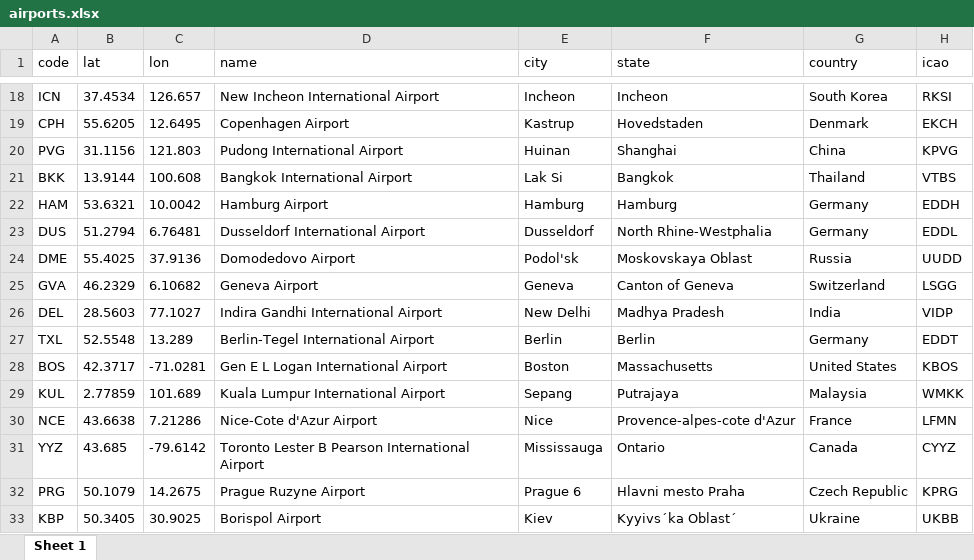
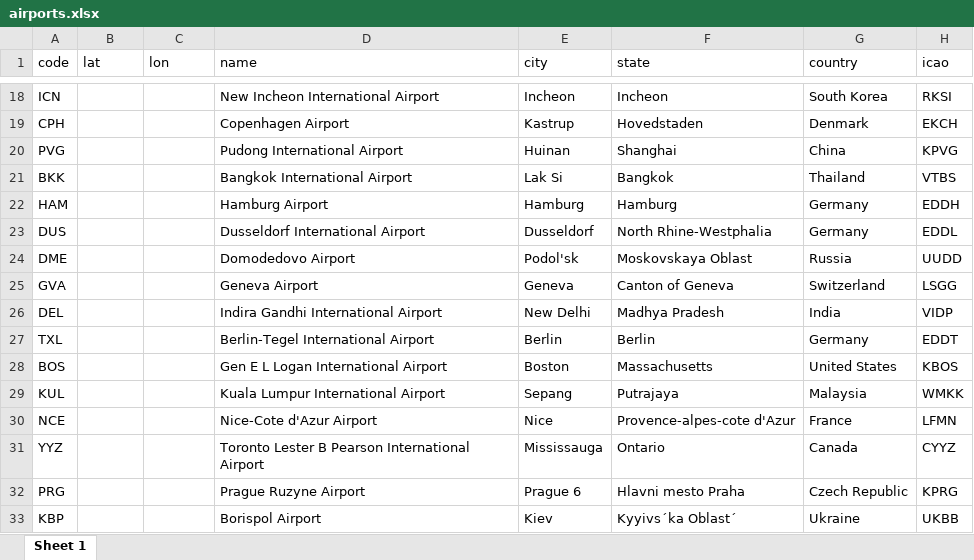
Before and after one commit to shaoservicenow/travelrequest, an Excel workbook: docs/downloads/airports.xlsx, sheet Sheet 1, drawn as a sheet; only a part is shown, gaps mark what is left out; values as stored, in another font and other column widths than the file's, no borders; the diff covers the shown part only; the diff names each change by its address in the sheet, - before the commit and + after, or states it on an @@ line.

```diff
--- a/docs/downloads/airports.xlsx (sheet Sheet 1)
+++ b/docs/downloads/airports.xlsx (sheet Sheet 1)
-B18 (lat): 37.4534
+B18 (lat): (empty)
-C18 (lon): 126.657
+C18 (lon): (empty)
-B19 (lat): 55.6205
+B19 (lat): (empty)
-C19 (lon): 12.6495
+C19 (lon): (empty)
-B20 (lat): 31.1156
+B20 (lat): (empty)
-C20 (lon): 121.803
+C20 (lon): (empty)
-B21 (lat): 13.9144
+B21 (lat): (empty)
-C21 (lon): 100.608
+C21 (lon): (empty)
-B22 (lat): 53.6321
+B22 (lat): (empty)
-C22 (lon): 10.0042
+C22 (lon): (empty)
-B23 (lat): 51.2794
+B23 (lat): (empty)
-C23 (lon): 6.76481
+C23 (lon): (empty)
-B24 (lat): 55.4025
+B24 (lat): (empty)
-C24 (lon): 37.9136
+C24 (lon): (empty)
-B25 (lat): 46.2329
+B25 (lat): (empty)
-C25 (lon): 6.10682
+C25 (lon): (empty)
-B26 (lat): 28.5603
+B26 (lat): (empty)
-C26 (lon): 77.1027
+C26 (lon): (empty)
-B27 (lat): 52.5548
+B27 (lat): (empty)
-C27 (lon): 13.289
+C27 (lon): (empty)
-B28 (lat): 42.3717
+B28 (lat): (empty)
-C28 (lon): -71.0281
+C28 (lon): (empty)
-B29 (lat): 2.77859
+B29 (lat): (empty)
-C29 (lon): 101.689
+C29 (lon): (empty)
-B30 (lat): 43.6638
+B30 (lat): (empty)
-C30 (lon): 7.21286
+C30 (lon): (empty)
-B31 (lat): 43.685
+B31 (lat): (empty)
-C31 (lon): -79.6142
+C31 (lon): (empty)
-B32 (lat): 50.1079
+B32 (lat): (empty)
-C32 (lon): 14.2675
+C32 (lon): (empty)
-B33 (lat): 50.3405
+B33 (lat): (empty)
-C33 (lon): 30.9025
+C33 (lon): (empty)
```
Also changed, not shown: 168 edited cells elsewhere in this sheet, 36 other files.
